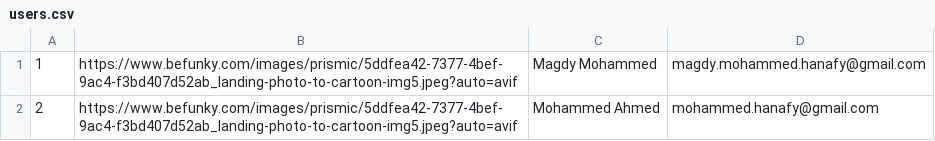
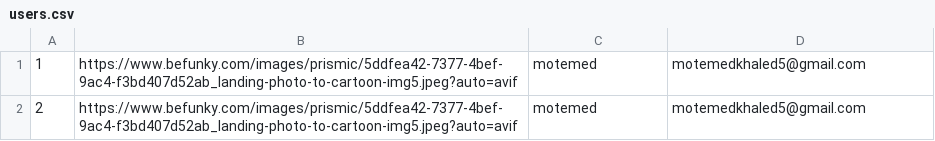
Before and after one commit to motemed-khaled/php-sprints, a CSV file: php/Models/users.csv, drawn as a sheet.

```diff
--- a/php/Models/users.csv
+++ b/php/Models/users.csv
@@ -1,2 +1,2 @@
-1,"https://www.befunky.com/images/prismic/5ddfea42-7377-4bef-9ac4-f3bd407d52ab_landing-photo-to-cartoon-img5.jpeg?auto=avif",Magdy Mohammed,magdy.mohammed.hanafy@gmail.com
-2,"https://www.befunky.com/images/prismic/5ddfea42-7377-4bef-9ac4-f3bd407d52ab_landing-photo-to-cartoon-img5.jpeg?auto=avif",Mohammed Ahmed,mohammed.hanafy@gmail.com
+1,"https://www.befunky.com/images/prismic/5ddfea42-7377-4bef-9ac4-f3bd407d52ab_landing-photo-to-cartoon-img5.jpeg?auto=avif",motemed,motemedkhaled5@gmail.com
+2,"https://www.befunky.com/images/prismic/5ddfea42-7377-4bef-9ac4-f3bd407d52ab_landing-photo-to-cartoon-img5.jpeg?auto=avif",motemed,motemedkhaled5@gmail.com
```
Also changed, not shown: 1 other file.
